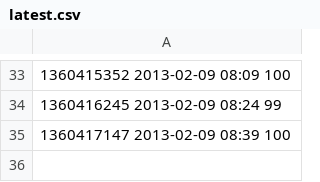
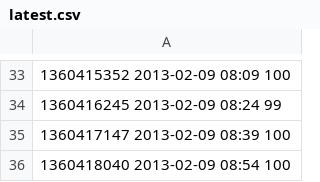
Before and after one commit to realguess/flushing, a CSV file: data/latest.csv, drawn as a sheet; only a part is shown, gaps mark what is left out; the diff names each change by its address in the sheet, - before the commit and + after, or states it on an @@ line.

```diff
--- a/data/latest.csv
+++ b/data/latest.csv
+row 36: 1360418040 2013-02-09 08:54 100
```
Also changed, not shown: data/20130209.csv, 1 other file.
